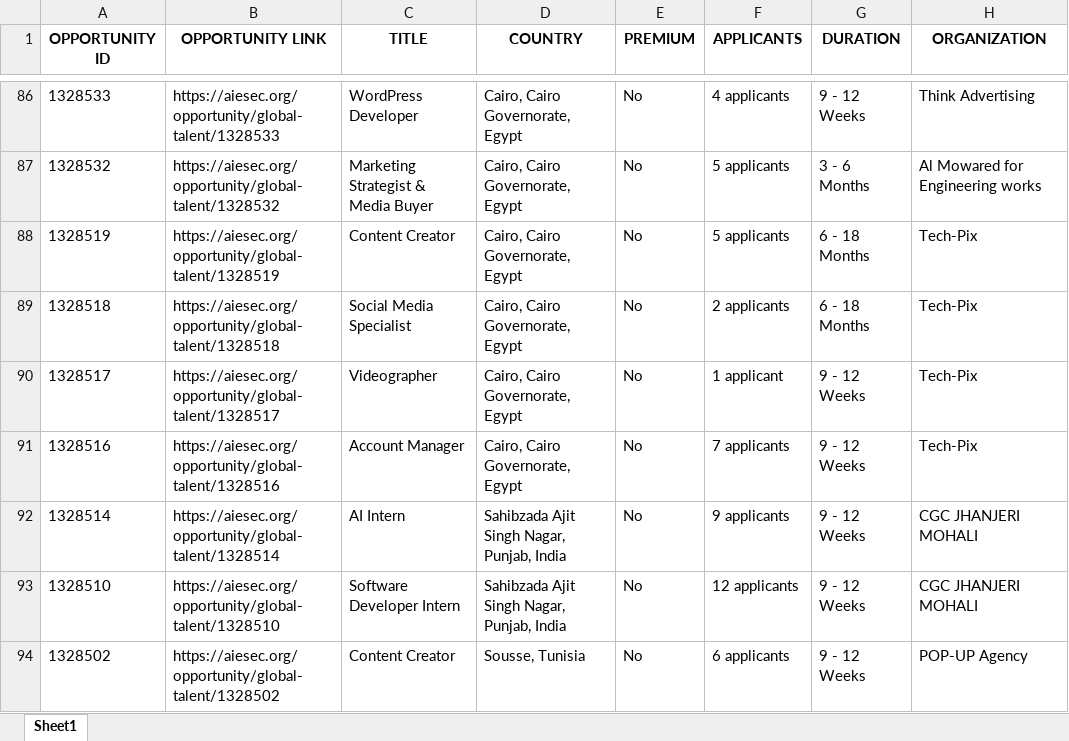
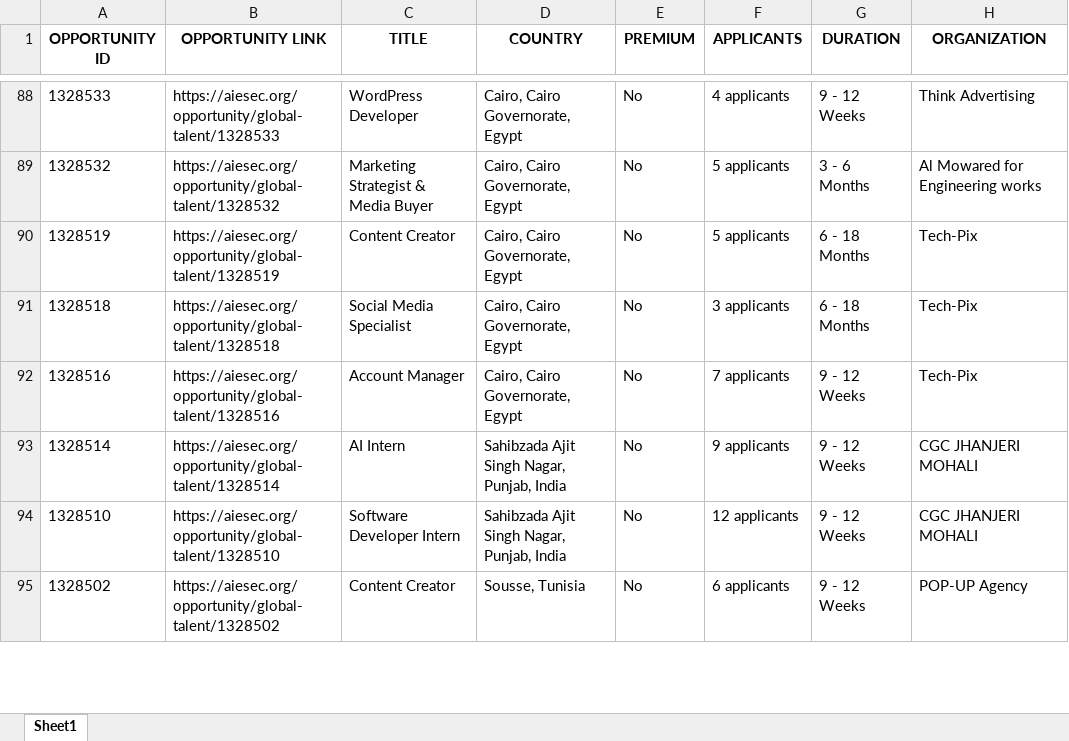
Before and after one commit to IbrahiimHassan/AIESEC_GUC, an Excel workbook: Today.xlsx, sheet Sheet1, drawn as a sheet; only a part is shown, gaps mark what is left out; values as stored, in another font and other column widths than the file's, no borders; removed rows and columns are numbered as before the commit, all else as after; the diff covers the shown part only; the diff names each change by its address in the sheet, - before the commit and + after, or states it on an @@ line.

```diff
--- a/Today.xlsx (sheet Sheet1)
+++ b/Today.xlsx (sheet Sheet1)
-F91 (APPLICANTS): 2 applicants
+F91 (APPLICANTS): 3 applicants
-row 90: 1328517 | https://aiesec.org/opportunity/global-talent/1328517 | Videographer | Cairo, Cairo Governorate, Egypt | No | 1 applicant | 9 - 12 Weeks | Tech-Pix
```
Also changed, not shown: 12 added rows, 7 removed rows, 3 moved rows and 121 edited cells elsewhere in this sheet, New.xlsx, 1 other file.
